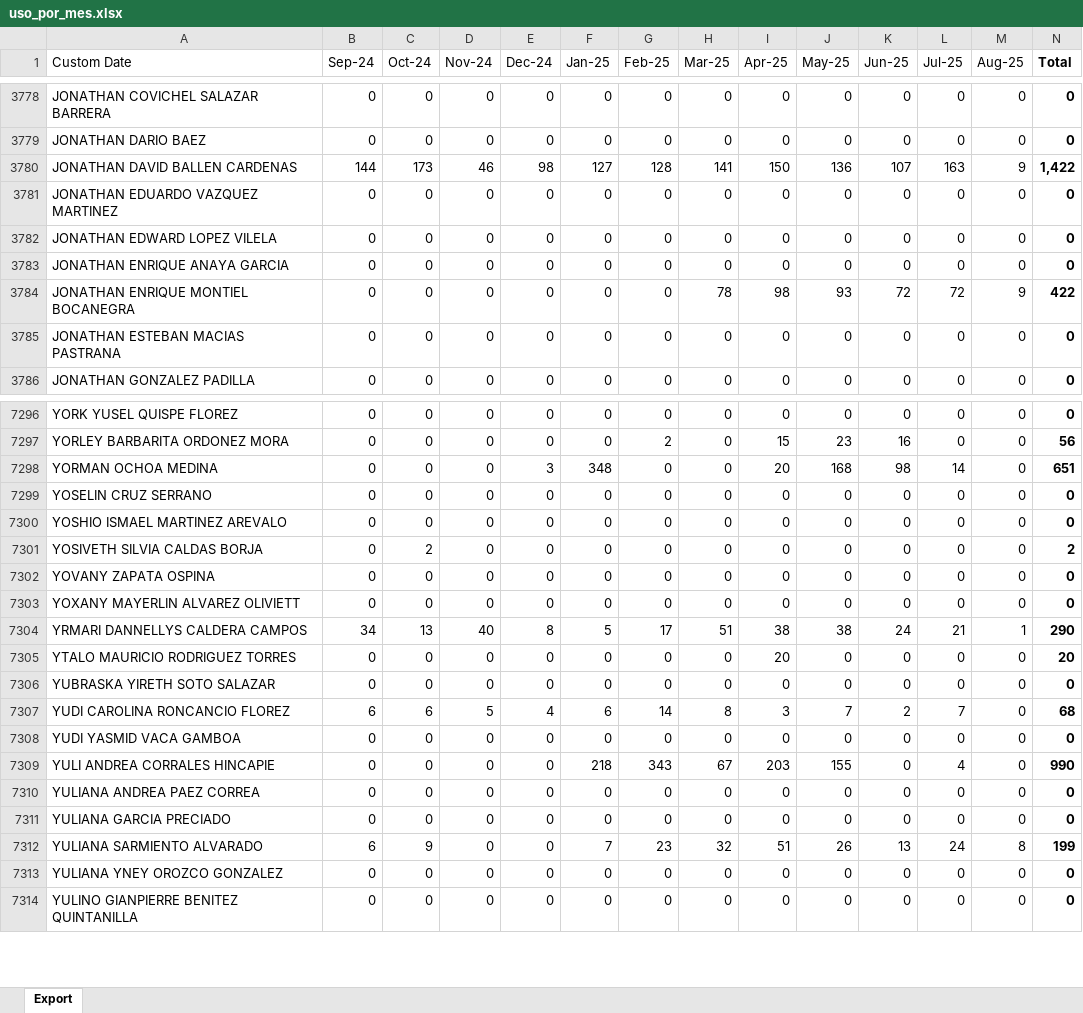
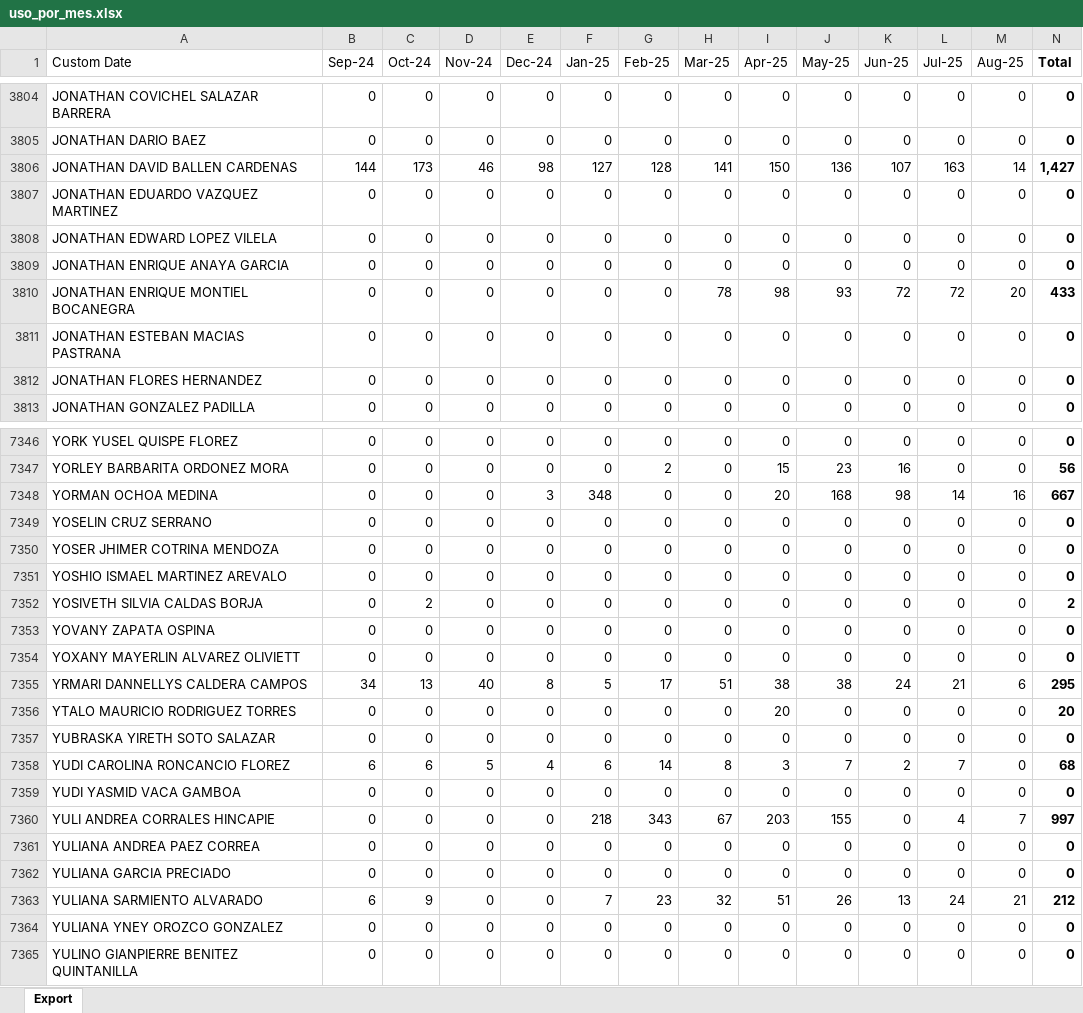
Before and after one commit to DLB-STF-96/Dash_SAI_Interno, an Excel workbook: uso_por_mes.xlsx, sheet Export, drawn as a sheet; only a part is shown, gaps mark what is left out; values as stored, in another font and other column widths than the file's, no borders; addresses are those after the commit; the diff covers the shown part only; the diff names each change by its address in the sheet, - before the commit and + after, or states it on an @@ line.

```diff
--- a/uso_por_mes.xlsx (sheet Export)
+++ b/uso_por_mes.xlsx (sheet Export)
-M3806 (Aug-25): 9
+M3806 (Aug-25): 14
-N3806 (Total): 1,422
+N3806 (Total): 1,427
-M3810 (Aug-25): 9
+M3810 (Aug-25): 20
-N3810 (Total): 422
+N3810 (Total): 433
+row 3812: JONATHAN FLORES HERNANDEZ | 0 | 0 | 0 | 0 | 0 | 0 | 0 | 0 | 0 | 0 | 0 | 0 | 0
-M7348 (Aug-25): 0
+M7348 (Aug-25): 16
-N7348 (Total): 651
+N7348 (Total): 667
+row 7350: YOSER JHIMER COTRINA MENDOZA | 0 | 0 | 0 | 0 | 0 | 0 | 0 | 0 | 0 | 0 | 0 | 0 | 0
-M7355 (Aug-25): 1
+M7355 (Aug-25): 6
-N7355 (Total): 290
+N7355 (Total): 295
-M7360 (Aug-25): 0
+M7360 (Aug-25): 7
-N7360 (Total): 990
+N7360 (Total): 997
-M7363 (Aug-25): 8
+M7363 (Aug-25): 21
-N7363 (Total): 199
+N7363 (Total): 212
```
Also changed, not shown: 49 added rows and 540 edited cells elsewhere in this sheet.
